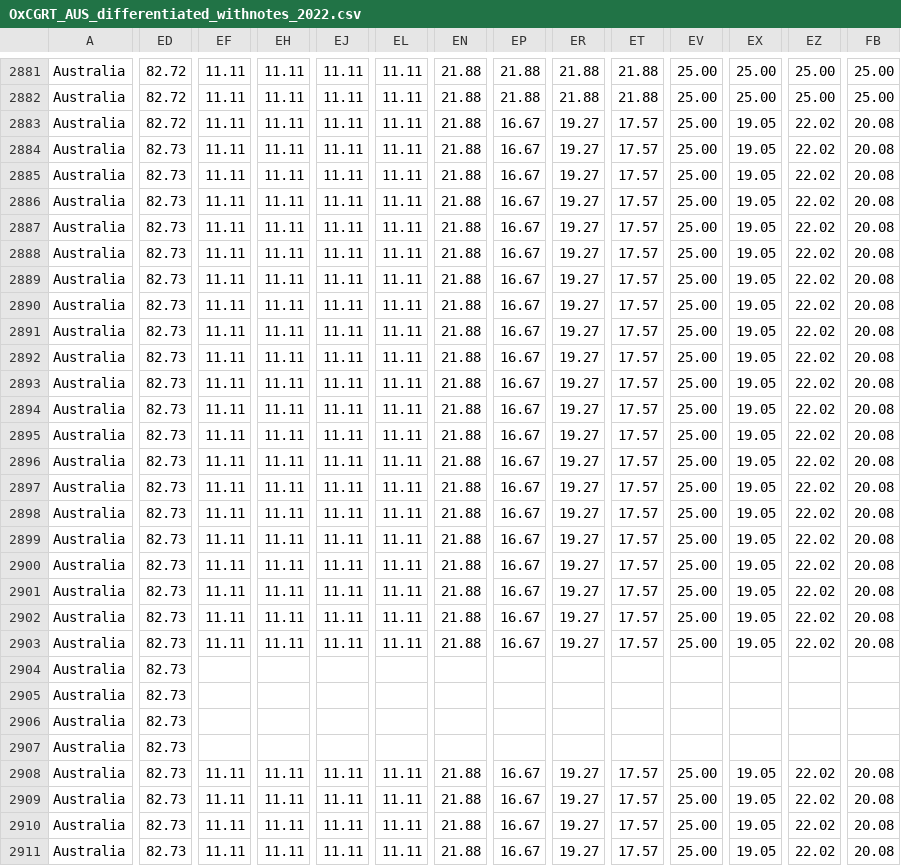
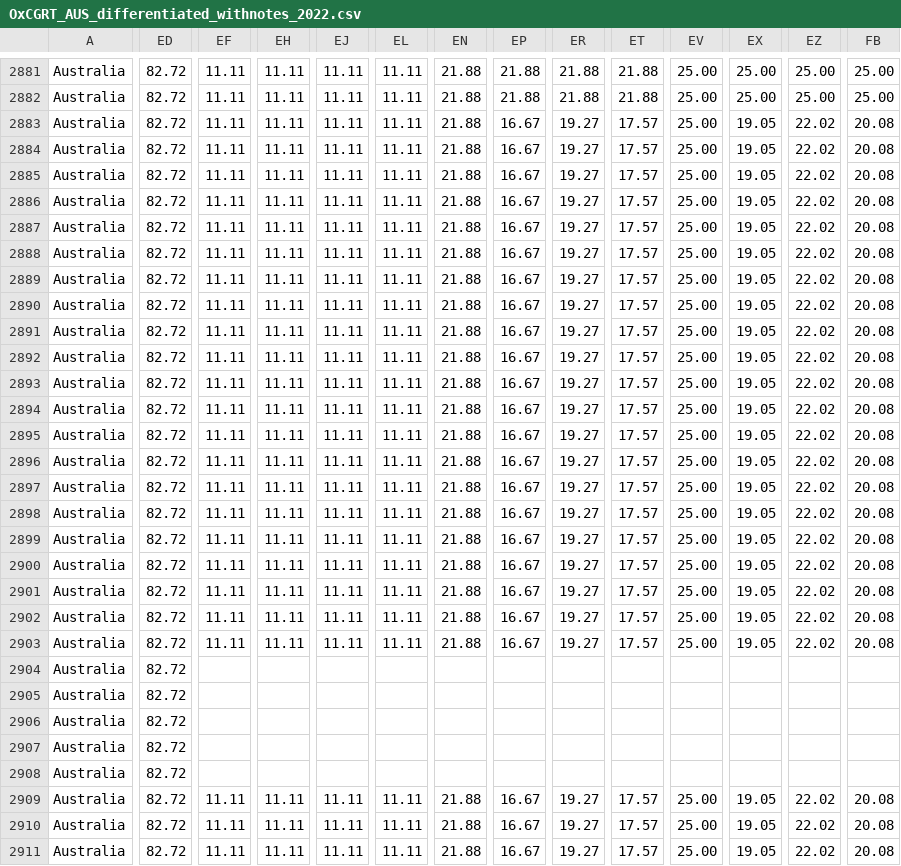
Before and after one commit to QiuXiangyu-Ben/covid-policy-tracker, a CSV file: data/Australia/OxCGRT_AUS_differentiated_withnotes_2022.csv, drawn as a sheet; only a part is shown, gaps mark what is left out; the diff covers the shown part only; the diff names each change by its address in the sheet, - before the commit and + after, or states it on an @@ line.

```diff
--- a/data/Australia/OxCGRT_AUS_differentiated_withnotes_2022.csv
+++ b/data/Australia/OxCGRT_AUS_differentiated_withnotes_2022.csv
-ED2884:ED2911: 82.73
+ED2884:ED2911: 82.72
-EF2908: 11.11
+EF2908: (empty)
-EH2908: 11.11
+EH2908: (empty)
-EJ2908: 11.11
+EJ2908: (empty)
-EL2908: 11.11
+EL2908: (empty)
-EN2908: 21.88
+EN2908: (empty)
-EP2908: 16.67
+EP2908: (empty)
-ER2908: 19.27
+ER2908: (empty)
-ET2908: 17.57
+ET2908: (empty)
-EV2908: 25.00
+EV2908: (empty)
-EX2908: 19.05
+EX2908: (empty)
-EZ2908: 22.02
+EZ2908: (empty)
-FB2908: 20.08
+FB2908: (empty)
```
Also changed, not shown: 11 edited cells elsewhere in this file, data/OxCGRT_nat_differentiated_withnotes_2023.csv, 15 other files.
